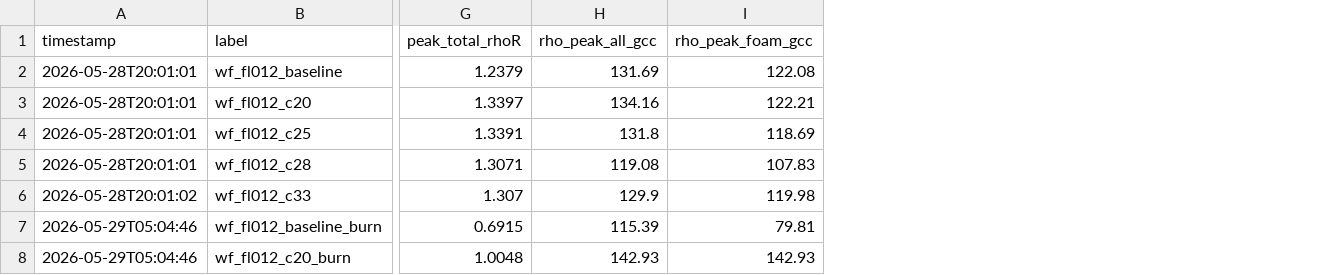
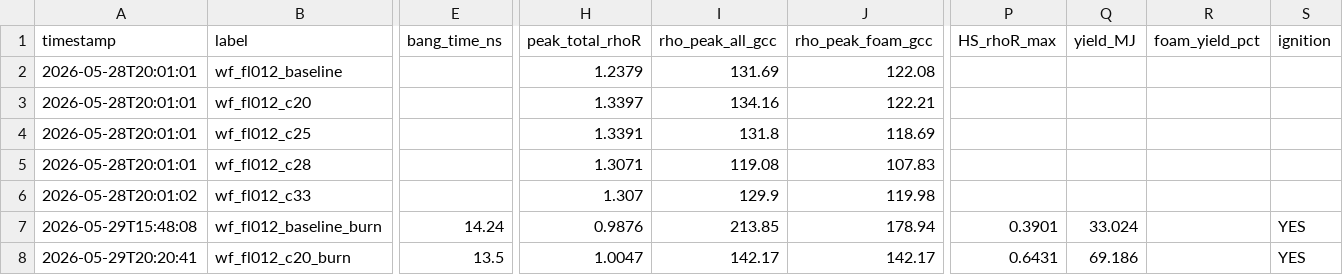
Before and after one commit to tamehlhorn/helios_postprocess, a CSV file: notebooks/pdd_scan_results.csv, drawn as a sheet; only a part is shown, gaps mark what is left out; addresses are those after the commit; the diff covers the shown part only; the diff names each change by its address in the sheet, - before the commit and + after, or states it on an @@ line.

Commit message:
pdd_scan: results 2026-05-29

```diff
--- a/notebooks/pdd_scan_results.csv
+++ b/notebooks/pdd_scan_results.csv
+column E (bang_time_ns), rows 7-8: 14.24 | 13.5
+column P (HS_rhoR_max), rows 7-8: 0.3901 | 0.6431
+column Q (yield_MJ), rows 7-8: 33.024 | 69.186
+column R (foam_yield_pct), empty
+column S (ignition), rows 7-8: YES | YES
-A7 (timestamp): 2026-05-29T05:04:46
+A7 (timestamp): 2026-05-29T15:48:08
-H7 (peak_total_rhoR): 0.6915
+H7 (peak_total_rhoR): 0.9876
-I7 (rho_peak_all_gcc): 115.39
+I7 (rho_peak_all_gcc): 213.85
-J7 (rho_peak_foam_gcc): 79.81
+J7 (rho_peak_foam_gcc): 178.94
-A8 (timestamp): 2026-05-29T05:04:46
+A8 (timestamp): 2026-05-29T20:20:41
-H8 (peak_total_rhoR): 1.0048
+H8 (peak_total_rhoR): 1.0047
-I8 (rho_peak_all_gcc): 142.93
+I8 (rho_peak_all_gcc): 142.17
-J8 (rho_peak_foam_gcc): 142.93
+J8 (rho_peak_foam_gcc): 142.17
```
Also changed, not shown: 6 edited cells elsewhere in this file.
